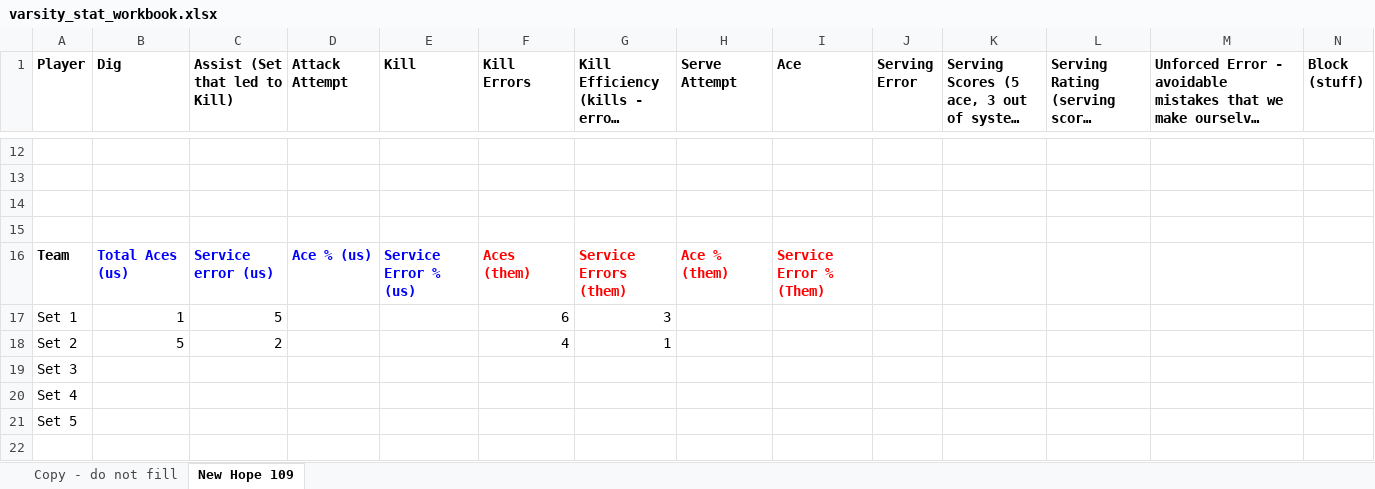
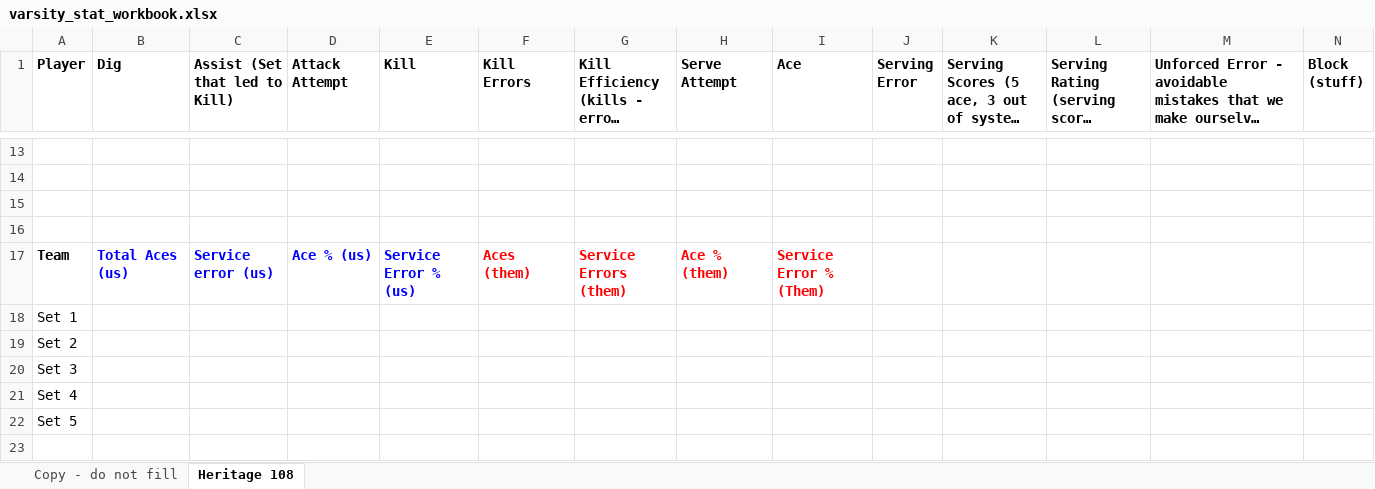
Before and after one commit to clancyred/defenders-volleyball, an Excel workbook: source/varsity_stat_workbook.xlsx, sheet Heritage 108, drawn as a sheet; only a part is shown, gaps mark what is left out; long unchanged cells end in …; values as stored, in another font and other column widths than the file's, no borders; charts and pictures not drawn; removed rows and columns are numbered as before the commit, all else as after; rows hold the shown columns only; the diff covers the shown part only; the diff names each change by its address in the sheet, - before the commit and + after, or states it on an @@ line.

Commit message:
Update stat workbook from Google Sheet

```diff
--- a/source/varsity_stat_workbook.xlsx (sheet Heritage 108)
+++ b/source/varsity_stat_workbook.xlsx (sheet Heritage 108)
-sheet tab: New Hope 109
+sheet tab: Heritage 108
-row 17: Set 1 | 1 | 5 |  |  | 6 | 3
-row 18: Set 2 | 5 | 2 |  |  | 4 | 1
+row 18: Set 1
+row 19: Set 2
```
Also changed, not shown: 2 added rows, 2 removed rows and 96 edited cells elsewhere in this sheet, charts or pictures.
